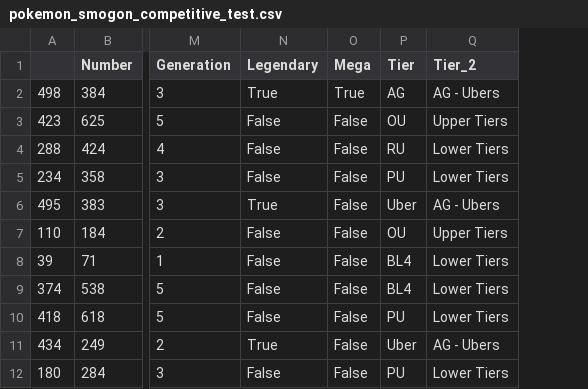
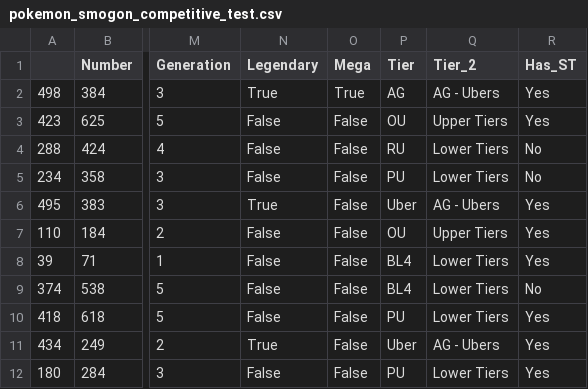
Before and after one commit to AndresPitta/P01_Pokemon-tier, a CSV file: data/pokemon_smogon_competitive_test.csv, drawn as a sheet; only a part is shown, gaps mark what is left out; the diff names each change by its address in the sheet, - before the commit and + after, or states it on an @@ line.

```diff
--- a/data/pokemon_smogon_competitive_test.csv
+++ b/data/pokemon_smogon_competitive_test.csv
+column R (Has_ST), rows 2-12: Yes | Yes | No | No | Yes | Yes | Yes | No | Yes | Yes | Yes
```
Also changed, not shown: data/pokemon_smogon_competitive_train.csv, 9 other files.
